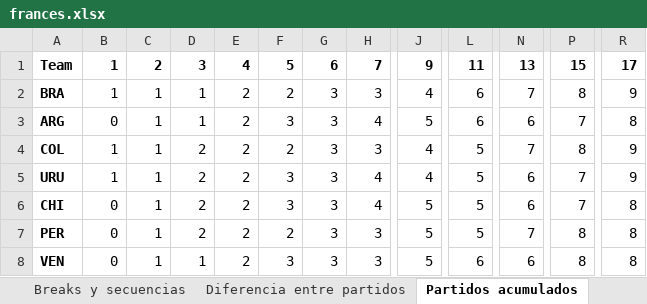
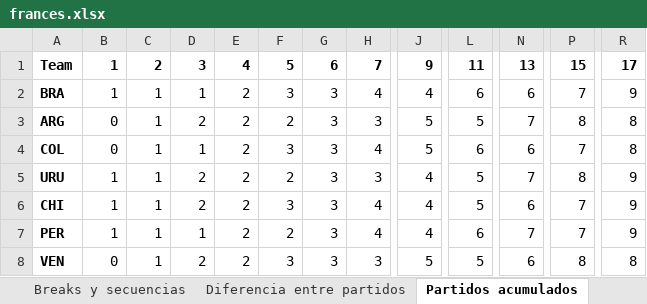
Before and after one commit to cmmd13/Fixture-Playoffs-America-Cup, an Excel workbook: frances.xlsx, sheet Partidos acumulados, drawn as a sheet; only a part is shown, gaps mark what is left out; values as stored, in another font and other column widths than the file's, no borders; the diff covers the shown part only; the diff names each change by its address in the sheet, - before the commit and + after, or states it on an @@ line.

```diff
--- a/frances.xlsx (sheet Partidos acumulados)
+++ b/frances.xlsx (sheet Partidos acumulados)
-F2: 2
+F2: 3
-H2: 3
+H2: 4
-N2: 7
+N2: 6
-P2: 8
+P2: 7
-D3: 1
+D3: 2
-F3: 3
+F3: 2
-H3: 4
+H3: 3
-L3: 6
+L3: 5
-N3: 6
+N3: 7
-P3: 7
+P3: 8
-B4: 1
+B4: 0
-D4: 2
+D4: 1
-F4: 2
+F4: 3
-H4: 3
+H4: 4
-J4: 4
+J4: 5
-L4: 5
+L4: 6
-N4: 7
+N4: 6
-P4: 8
+P4: 7
-R4: 9
+R4: 8
-F5: 3
+F5: 2
-H5: 4
+H5: 3
-N5: 6
+N5: 7
-P5: 7
+P5: 8
-B6:B7: 0
+B6:B7: 1
-J6:J7: 5
+J6:J7: 4
-R6:R7: 8
+R6:R7: 9
-D7: 2
+D7: 1
-H7: 3
+H7: 4
-L7: 5
+L7: 6
-P7: 8
+P7: 7
-D8: 1
+D8: 2
-L8: 6
+L8: 5
```
Also changed, not shown: 9 edited cells elsewhere in this sheet, sheet Fixture frances, sheet Breaks y secuencias, 2 other files.
